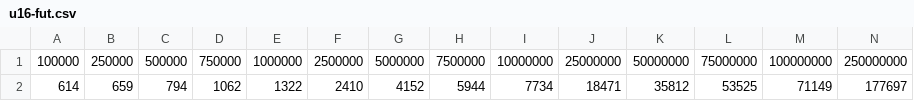
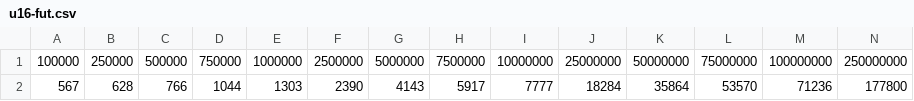
Before and after one commit to kaff3/intraseq, a CSV file: A100-data/u16-fut.csv, drawn as a sheet; only a part is shown; removed rows and columns are numbered as before the commit, all else as after; rows hold the shown columns only; the diff names each change by its address in the sheet, - before the commit and + after, or states it on an @@ line.

```diff
--- a/A100-data/u16-fut.csv
+++ b/A100-data/u16-fut.csv
-row 2: 614 | 659 | 794 | 1062 | 1322 | 2410 | 4152 | 5944 | 7734 | 18471 | 35812 | 53525 | 71149 | 177697
+row 2: 567 | 628 | 766 | 1044 | 1303 | 2390 | 4143 | 5917 | 7777 | 18284 | 35864 | 53570 | 71236 | 177800
```
Also changed, not shown: A100-data/u32-fut.csv, A100-data/u64-fut.csv, 1 other file.
